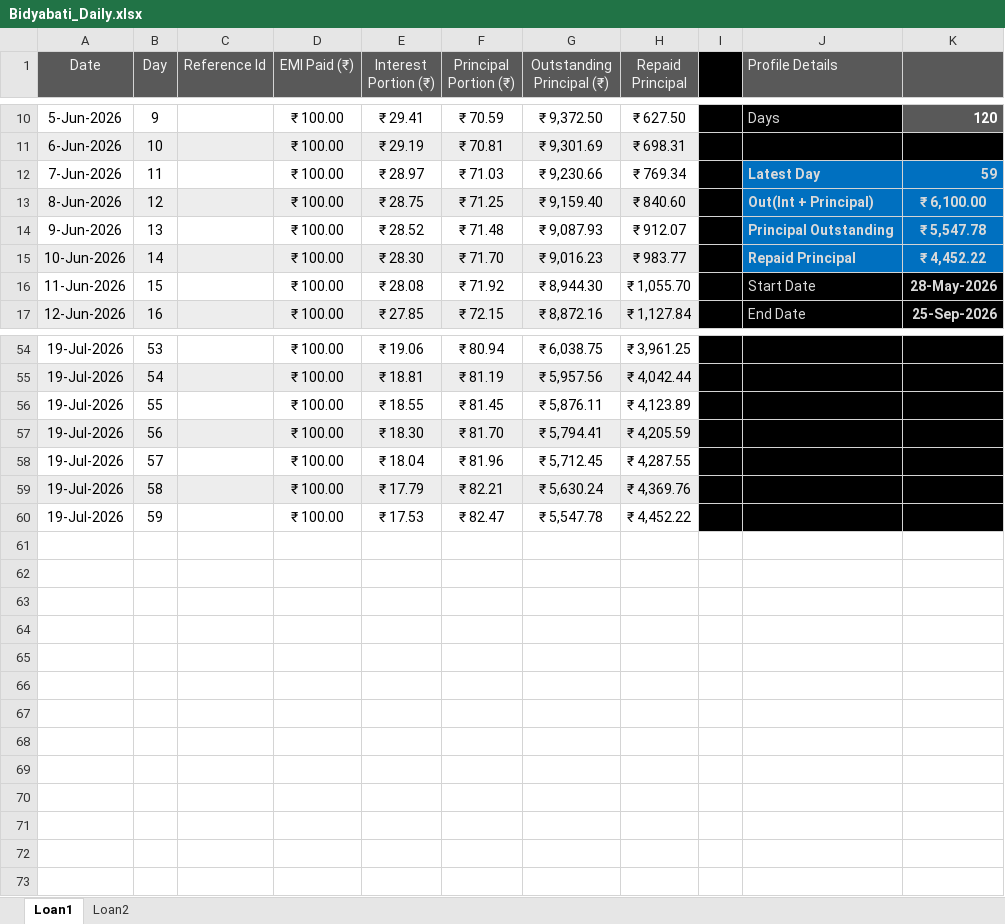
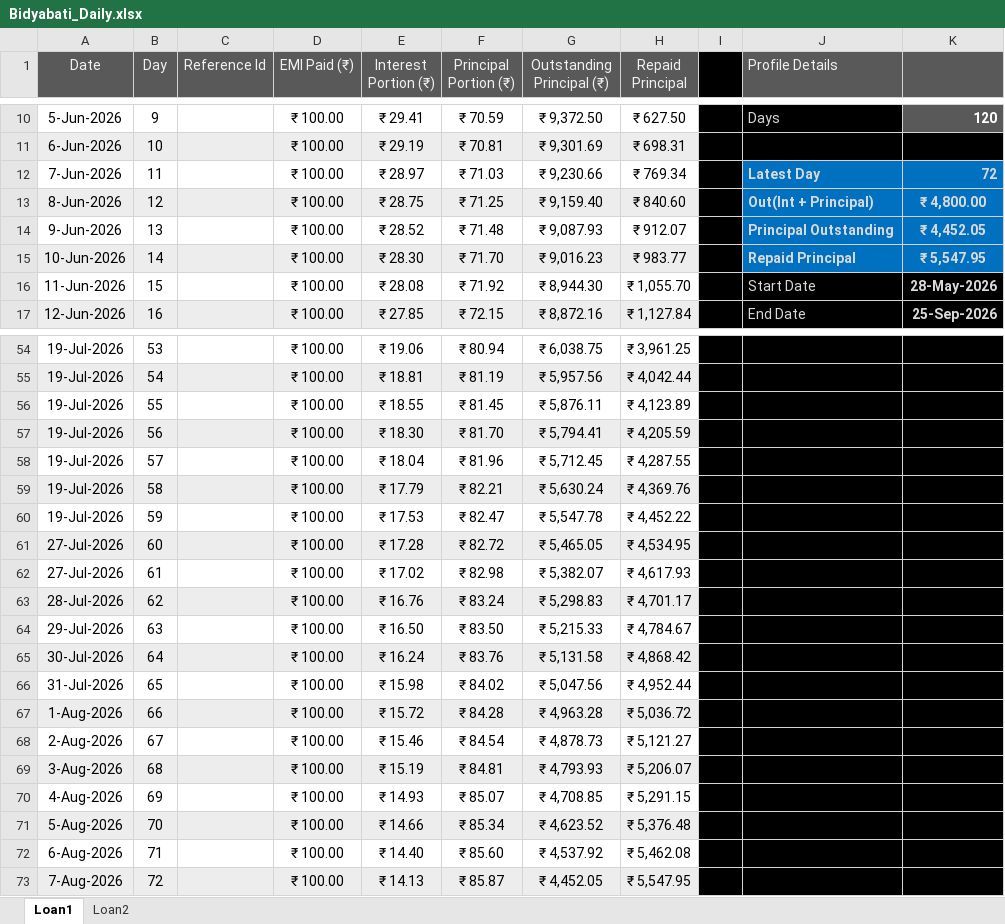
Before and after one commit to aboongm/tungfamFinance, an Excel workbook: NBFC-MF/Borrowers/Bidyabati_Daily.xlsx, sheet Loan1, drawn as a sheet; only a part is shown, gaps mark what is left out; values as stored, in another font and other column widths than the file's, no borders; the diff names each change by its address in the sheet, - before the commit and + after, or states it on an @@ line.

```diff
--- a/NBFC-MF/Borrowers/Bidyabati_Daily.xlsx (sheet Loan1)
+++ b/NBFC-MF/Borrowers/Bidyabati_Daily.xlsx (sheet Loan1)
-K12: 59
+K12: 72
-K13: ₹ 6,100.00
+K13: ₹ 4,800.00
-K14: ₹ 5,547.78
+K14: ₹ 4,452.05
-K15: ₹ 4,452.22
+K15: ₹ 5,547.95
+row 61: 27-Jul-2026 | 60 |  | ₹ 100.00 | ₹ 17.28 | ₹ 82.72 | ₹ 5,465.05 | ₹ 4,534.95
+row 62: 27-Jul-2026 | 61 |  | ₹ 100.00 | ₹ 17.02 | ₹ 82.98 | ₹ 5,382.07 | ₹ 4,617.93
+row 63: 28-Jul-2026 | 62 |  | ₹ 100.00 | ₹ 16.76 | ₹ 83.24 | ₹ 5,298.83 | ₹ 4,701.17
+row 64: 29-Jul-2026 | 63 |  | ₹ 100.00 | ₹ 16.50 | ₹ 83.50 | ₹ 5,215.33 | ₹ 4,784.67
+row 65: 30-Jul-2026 | 64 |  | ₹ 100.00 | ₹ 16.24 | ₹ 83.76 | ₹ 5,131.58 | ₹ 4,868.42
+row 66: 31-Jul-2026 | 65 |  | ₹ 100.00 | ₹ 15.98 | ₹ 84.02 | ₹ 5,047.56 | ₹ 4,952.44
+row 67: 1-Aug-2026 | 66 |  | ₹ 100.00 | ₹ 15.72 | ₹ 84.28 | ₹ 4,963.28 | ₹ 5,036.72
+row 68: 2-Aug-2026 | 67 |  | ₹ 100.00 | ₹ 15.46 | ₹ 84.54 | ₹ 4,878.73 | ₹ 5,121.27
+row 69: 3-Aug-2026 | 68 |  | ₹ 100.00 | ₹ 15.19 | ₹ 84.81 | ₹ 4,793.93 | ₹ 5,206.07
+row 70: 4-Aug-2026 | 69 |  | ₹ 100.00 | ₹ 14.93 | ₹ 85.07 | ₹ 4,708.85 | ₹ 5,291.15
+row 71: 5-Aug-2026 | 70 |  | ₹ 100.00 | ₹ 14.66 | ₹ 85.34 | ₹ 4,623.52 | ₹ 5,376.48
+row 72: 6-Aug-2026 | 71 |  | ₹ 100.00 | ₹ 14.40 | ₹ 85.60 | ₹ 4,537.92 | ₹ 5,462.08
+row 73: 7-Aug-2026 | 72 |  | ₹ 100.00 | ₹ 14.13 | ₹ 85.87 | ₹ 4,452.05 | ₹ 5,547.95
```
Also changed, not shown: sheet Loan2, NBFC-MF/Borrowers/Kamala_Daily.xlsx, NBFC-MF/Borrowers/Pratima_Daily.xlsx, 29 other files.
